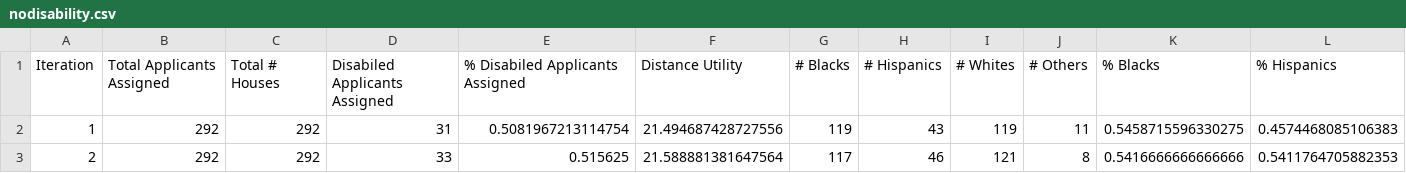
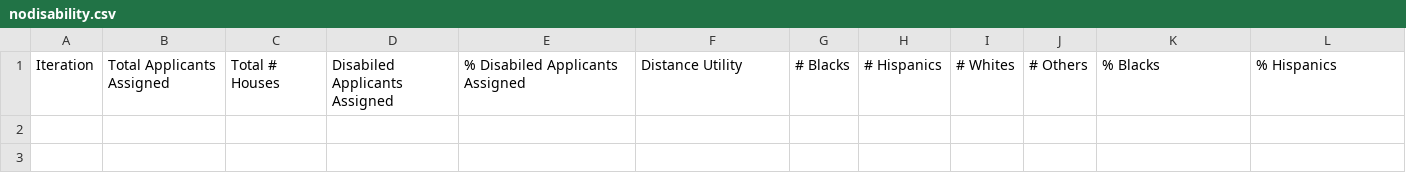
Before and after one commit to dsmolyak/housingassignment, a CSV file: results/nodisability.csv, drawn as a sheet; only a part is shown; rows hold the shown columns only; the diff names each change by its address in the sheet, - before the commit and + after, or states it on an @@ line.

```diff
--- a/results/nodisability.csv
+++ b/results/nodisability.csv
-row 2: 1 | 292 | 292 | 31 | 0.5081967213114754 | 21.494687428727556 | 119 | 43 | 119 | 11 | 0.5458715596330275 | 0.4574468085106383
-row 3: 2 | 292 | 292 | 33 | 0.515625 | 21.588881381647564 | 117 | 46 | 121 | 8 | 0.5416666666666666 | 0.5411764705882353
```
Also changed, not shown: applicant.csv, housing.csv, 3 other files.
